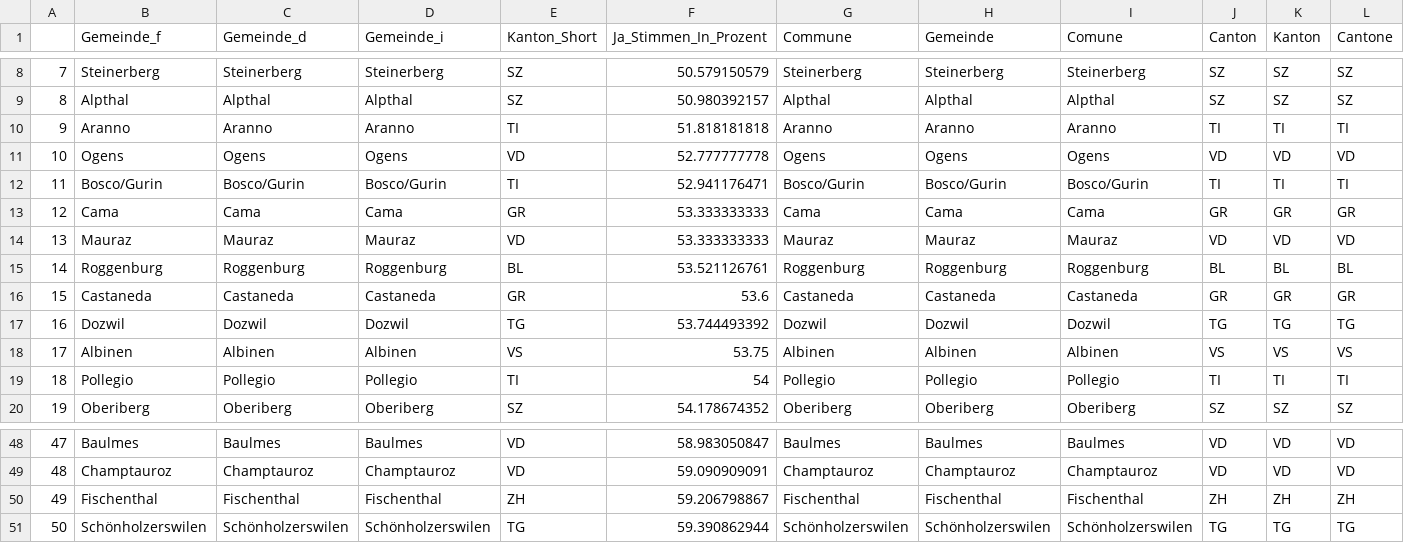
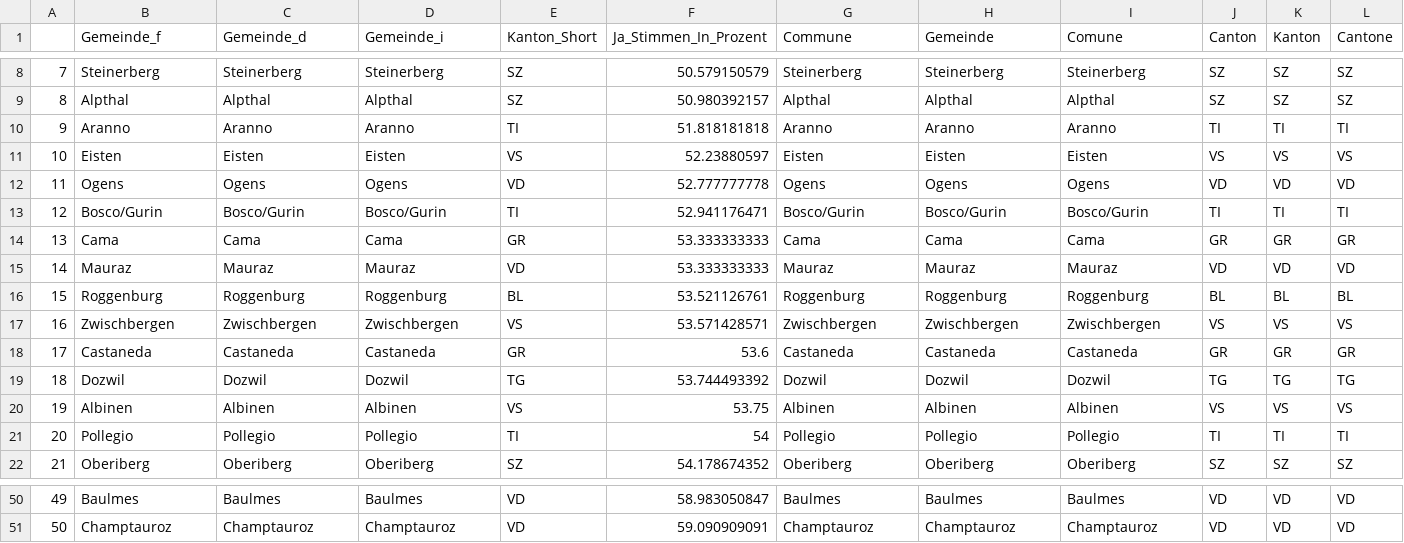
Before and after one commit to awp-finanznachrichten/lena_mai2022, a CSV file: Tableaux/frontex_flop.csv, drawn as a sheet; only a part is shown, gaps mark what is left out; removed rows and columns are numbered as before the commit, all else as after; rows hold the shown columns only; the diff names each change by its address in the sheet, - before the commit and + after, or states it on an @@ line.

```diff
--- a/Tableaux/frontex_flop.csv
+++ b/Tableaux/frontex_flop.csv
+row 11: 10 | Eisten | Eisten | Eisten | VS | 52.23880597 | Eisten | Eisten | Eisten | VS | VS | VS
@@ column A renumbered between rows 12 and 51 @@
+row 17: 16 | Zwischbergen | Zwischbergen | Zwischbergen | VS | 53.571428571 | Zwischbergen | Zwischbergen | Zwischbergen | VS | VS | VS
-row 50: 49 | Fischenthal | Fischenthal | Fischenthal | ZH | 59.206798867 | Fischenthal | Fischenthal | Fischenthal | ZH | ZH | ZH
-row 51: 50 | Schönholzerswilen | Schönholzerswilen | Schönholzerswilen | TG | 59.390862944 | Schönholzerswilen | Schönholzerswilen | Schönholzerswilen | TG | TG | TG
```
Also changed, not shown: Tableaux/netflix_flop.csv, Tableaux/netflix_top.csv, 2 other files.
